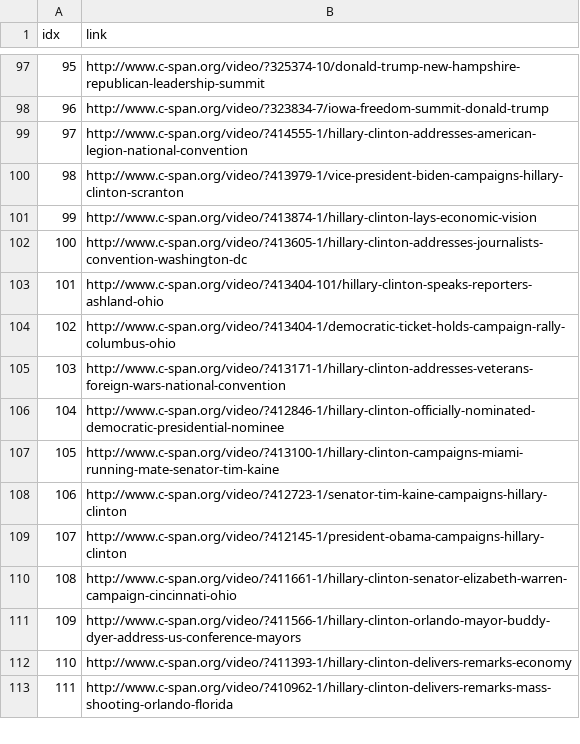
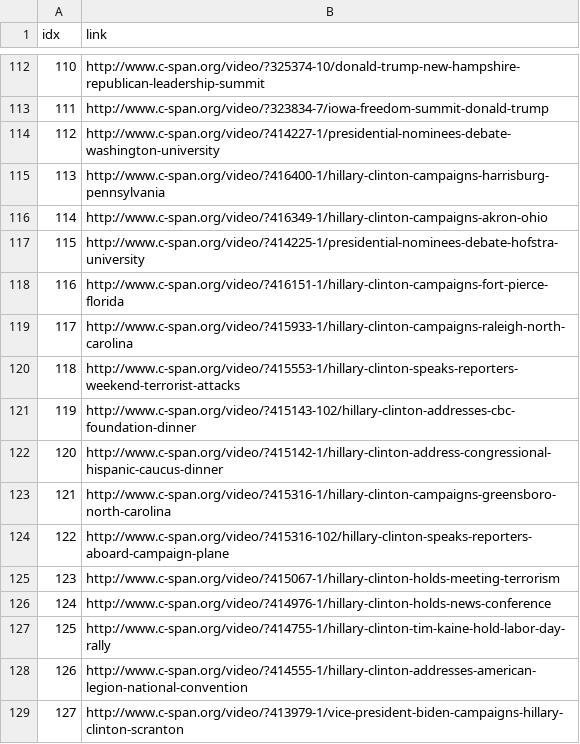
Before and after one commit to JesseGalef/TrumpiestSentences, a CSV file: speech_links.csv, drawn as a sheet; only a part is shown, gaps mark what is left out; the shorter side is filled out with more unchanged rows; the diff covers the shown part only; the diff names each change by its address in the sheet, - before the commit and + after, or states it on an @@ line.

```diff
--- a/speech_links.csv
+++ b/speech_links.csv
@@ column A (idx) renumbered from row 17 down @@
+row 114: 112 | http://www.c-span.org/video/?414227-1/presidential-nominees-debate-washington-university
+row 115: 113 | http://www.c-span.org/video/?416400-1/hillary-clinton-campaigns-harrisburg-pennsylvania
+row 116: 114 | http://www.c-span.org/video/?416349-1/hillary-clinton-campaigns-akron-ohio
+row 117: 115 | http://www.c-span.org/video/?414225-1/presidential-nominees-debate-hofstra-university
+row 118: 116 | http://www.c-span.org/video/?416151-1/hillary-clinton-campaigns-fort-pierce-florida
+row 119: 117 | http://www.c-span.org/video/?415933-1/hillary-clinton-campaigns-raleigh-north-carolina
+row 120: 118 | http://www.c-span.org/video/?415553-1/hillary-clinton-speaks-reporters-weekend-terrorist-attacks
+row 121: 119 | http://www.c-span.org/video/?415143-102/hillary-clinton-addresses-cbc-foundation-dinner
+row 122: 120 | http://www.c-span.org/video/?415142-1/hillary-clinton-address-congressional-hispanic-caucus-dinner
+row 123: 121 | http://www.c-span.org/video/?415316-1/hillary-clinton-campaigns-greensboro-north-carolina
+row 124: 122 | http://www.c-span.org/video/?415316-102/hillary-clinton-speaks-reporters-aboard-campaign-plane
+row 125: 123 | http://www.c-span.org/video/?415067-1/hillary-clinton-holds-meeting-terrorism
+row 126: 124 | http://www.c-span.org/video/?414976-1/hillary-clinton-holds-news-conference
+row 127: 125 | http://www.c-span.org/video/?414755-1/hillary-clinton-tim-kaine-hold-labor-day-rally
```
Also changed, not shown: 15 added rows, 1 moved row and 1 edited cell elsewhere in this file, 12 other files.
